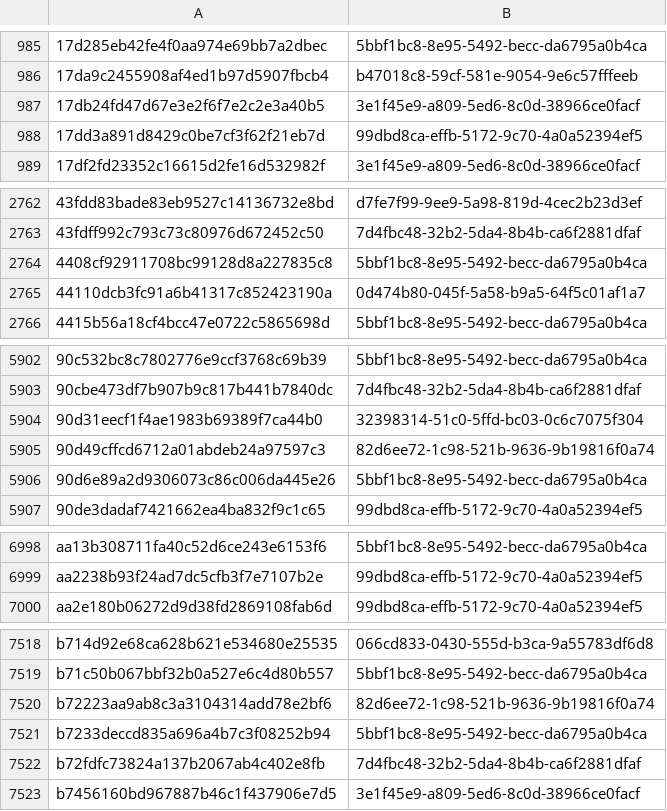
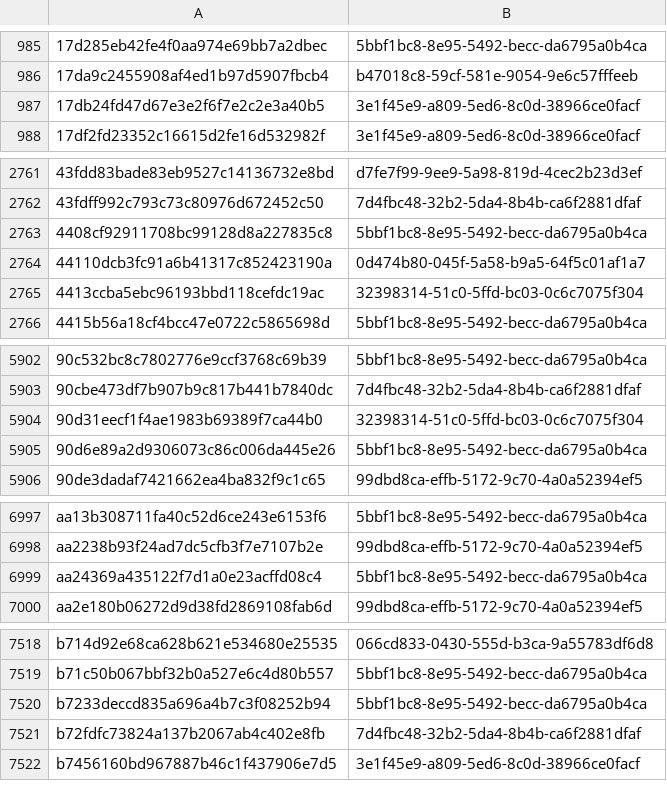
Before and after one commit to AliceGrey/c2magnet-feed, a CSV file: misp/hashes.csv, drawn as a sheet; only a part is shown, gaps mark what is left out; removed rows and columns are numbered as before the commit, all else as after; the diff names each change by its address in the sheet, - before the commit and + after, or states it on an @@ line.

```diff
--- a/misp/hashes.csv
+++ b/misp/hashes.csv
-row 988: 17dd3a891d8429c0be7cf3f62f21eb7d | 99dbd8ca-effb-5172-9c70-4a0a52394ef5
+row 2765: 4413ccba5ebc96193bbd118cefdc19ac | 32398314-51c0-5ffd-bc03-0c6c7075f304
-row 5905: 90d49cffcd6712a01abdeb24a97597c3 | 82d6ee72-1c98-521b-9636-9b19816f0a74
+row 6999: aa24369a435122f7d1a0e23acffd08c4 | 5bbf1bc8-8e95-5492-becc-da6795a0b4ca
-row 7520: b72223aa9ab8c3a3104314add78e2bf6 | 82d6ee72-1c98-521b-9636-9b19816f0a74
```
Also changed, not shown: 33 other files.
